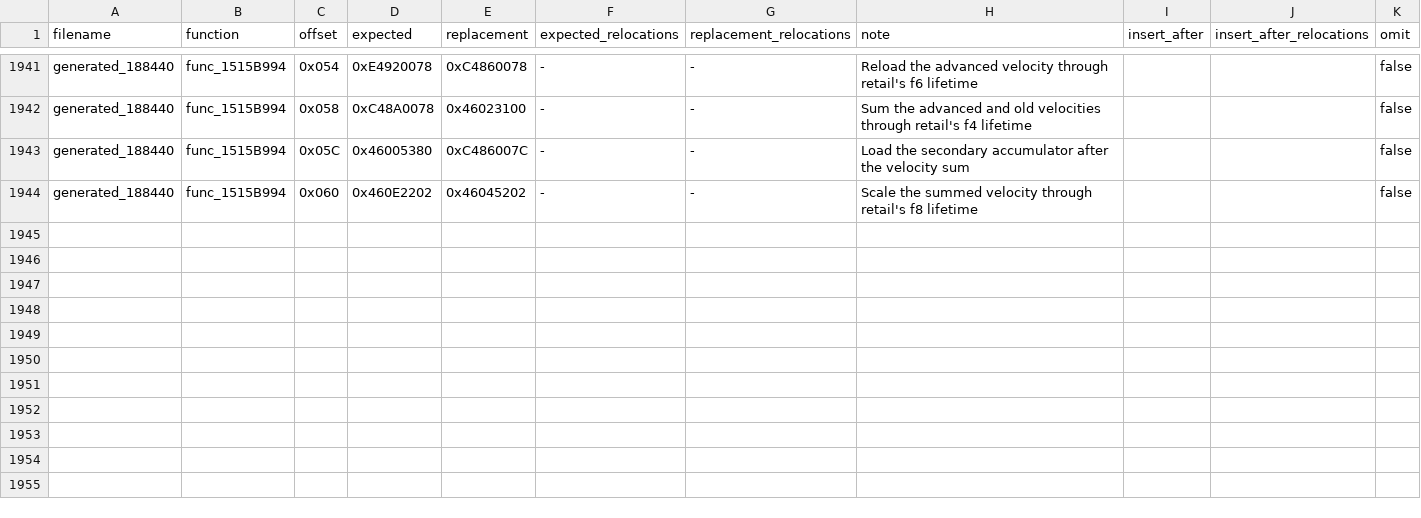
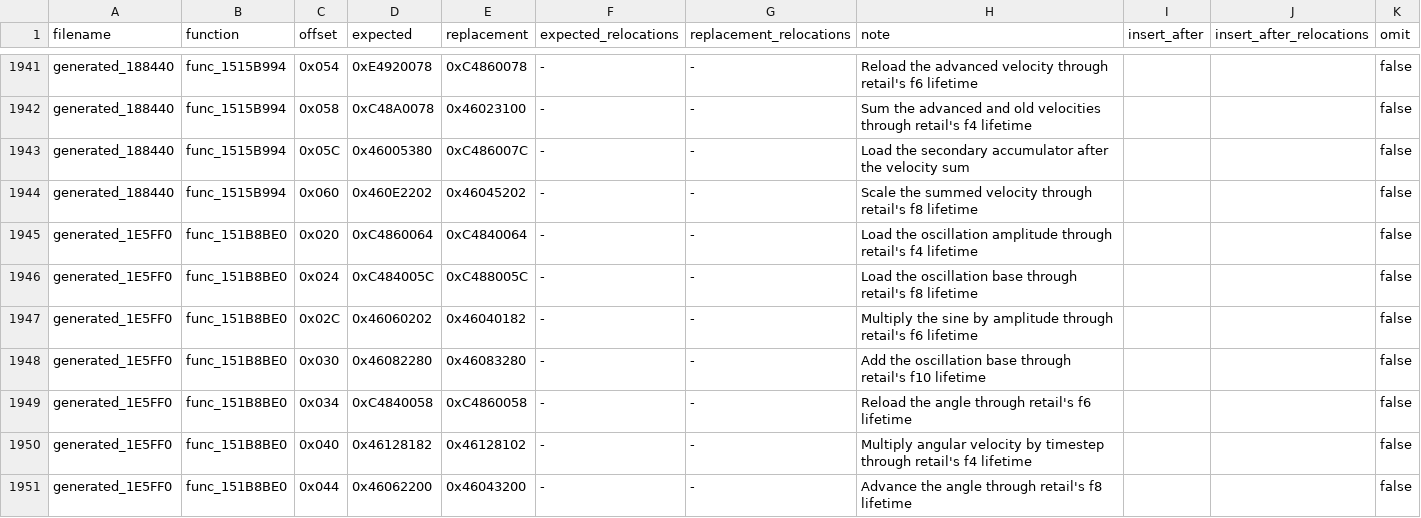
Before and after one commit to gipson-dev/64CBFD, a CSV file: conker/retail_word_patches.us.csv, drawn as a sheet; only a part is shown, gaps mark what is left out; the diff names each change by its address in the sheet, - before the commit and + after, or states it on an @@ line.

Commit message:
decomp: match oscillation angle updater

```diff
--- a/conker/retail_word_patches.us.csv
+++ b/conker/retail_word_patches.us.csv
+row 1945: generated_1E5FF0 | func_151B8BE0 | 0x020 | 0xC4860064 | 0xC4840064 | - | - | Load the oscillation amplitude through retail's f4 lifetime |  |  | false
+row 1946: generated_1E5FF0 | func_151B8BE0 | 0x024 | 0xC484005C | 0xC488005C | - | - | Load the oscillation base through retail's f8 lifetime |  |  | false
+row 1947: generated_1E5FF0 | func_151B8BE0 | 0x02C | 0x46060202 | 0x46040182 | - | - | Multiply the sine by amplitude through retail's f6 lifetime |  |  | false
+row 1948: generated_1E5FF0 | func_151B8BE0 | 0x030 | 0x46082280 | 0x46083280 | - | - | Add the oscillation base through retail's f10 lifetime |  |  | false
+row 1949: generated_1E5FF0 | func_151B8BE0 | 0x034 | 0xC4840058 | 0xC4860058 | - | - | Reload the angle through retail's f6 lifetime |  |  | false
+row 1950: generated_1E5FF0 | func_151B8BE0 | 0x040 | 0x46128182 | 0x46128102 | - | - | Multiply angular velocity by timestep through retail's f4 lifetime |  |  | false
+row 1951: generated_1E5FF0 | func_151B8BE0 | 0x044 | 0x46062200 | 0x46043200 | - | - | Advance the angle through retail's f8 lifetime |  |  | false
```
Also changed, not shown: 7 other files.
